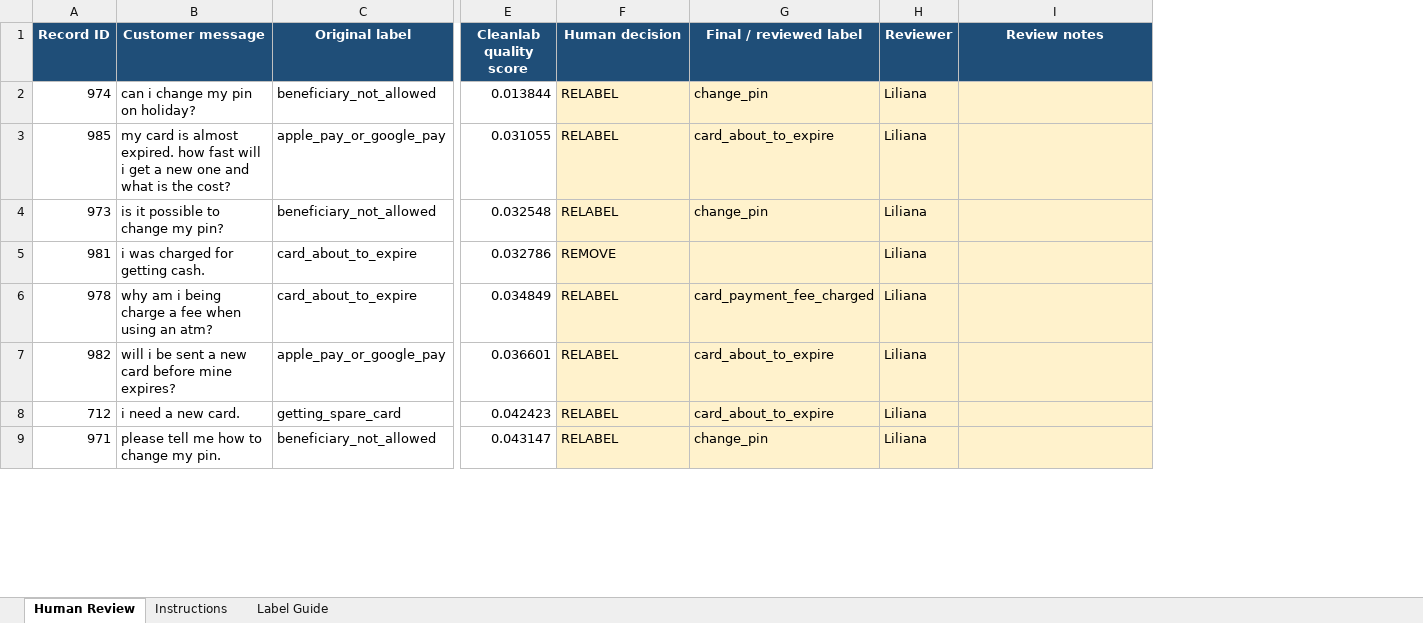
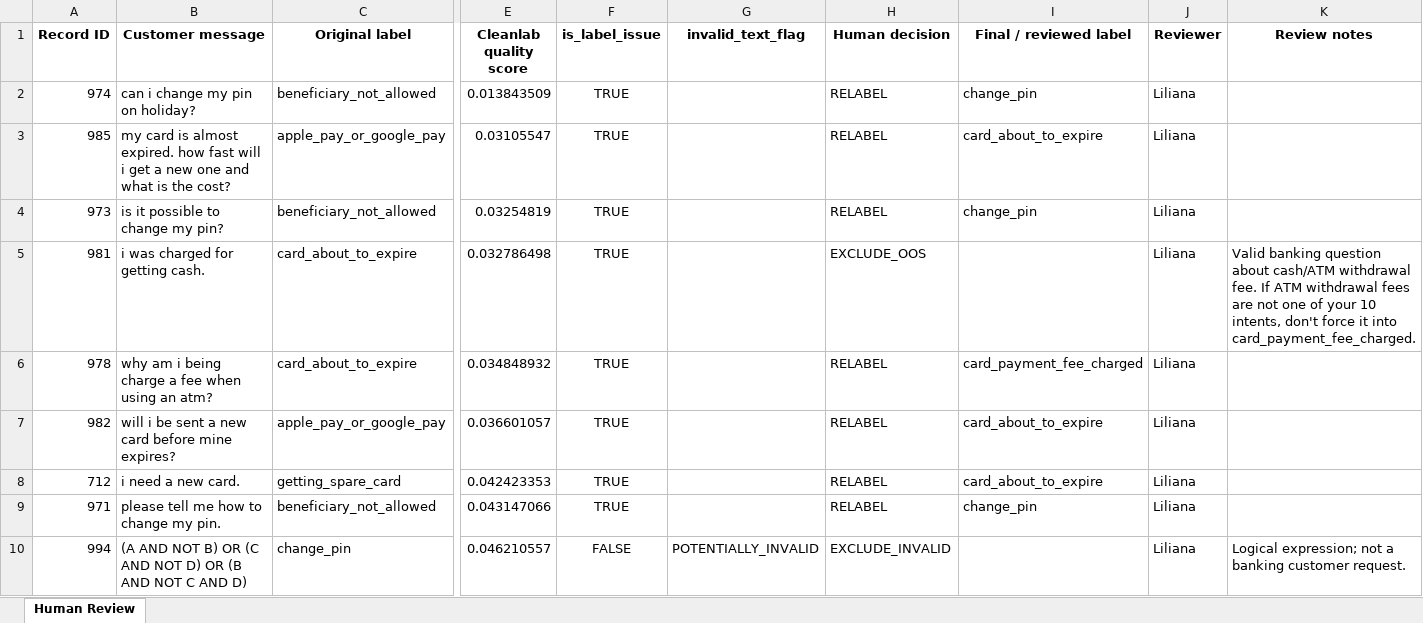
Before and after one commit to joanabutton/bankassist-triage, an Excel workbook: banking_intent_human_quality_reviewed_Liliana.xlsx, sheet Human Review, drawn as a sheet; only a part is shown, gaps mark what is left out; values as stored, in another font and other column widths than the file's, no borders; conditional formats and table styles not drawn; addresses are those after the commit; rows hold the shown columns only; the diff covers the shown part only; the diff names each change by its address in the sheet, - before the commit and + after, or states it on an @@ line.

Commit message:
Improve data quality review and prepare model-ready dataset

```diff
--- a/banking_intent_human_quality_reviewed_Liliana.xlsx (sheet Human Review)
+++ b/banking_intent_human_quality_reviewed_Liliana.xlsx (sheet Human Review)
-sheet tab: Instructions
-sheet tab: Label Guide
+column F (is_label_issue), rows 2-9: all TRUE
+column G (invalid_text_flag), empty
@@ A1:E1 fill: #1F4E78 → none, text colour: #FFFFFF → black @@
@@ H1:K1 fill: #1F4E78 → none, text colour: #FFFFFF → black @@
-E2 (Cleanlab quality score): 0.013844
+E2 (Cleanlab quality score): 0.013843509
-H2:K9 fill: #FFF2CC
+H2:K9 fill: none
-E3 (Cleanlab quality score): 0.031055
+E3 (Cleanlab quality score): 0.03105547
-E4 (Cleanlab quality score): 0.032548
+E4 (Cleanlab quality score): 0.03254819
-E5 (Cleanlab quality score): 0.032786
+E5 (Cleanlab quality score): 0.032786498
-H5 (Human decision): REMOVE
+H5 (Human decision): EXCLUDE_OOS
-K5 (Review notes): (empty)
+K5 (Review notes): Valid banking question about cash/ATM withdrawal fee. If ATM withdrawal fees are not one of your 10 intents, don't force it into card_payment_fee_charged.
-E6 (Cleanlab quality score): 0.034849
+E6 (Cleanlab quality score): 0.034848932
-E7 (Cleanlab quality score): 0.036601
+E7 (Cleanlab quality score): 0.036601057
-E8 (Cleanlab quality score): 0.042423
+E8 (Cleanlab quality score): 0.042423353
-E9 (Cleanlab quality score): 0.043147
+E9 (Cleanlab quality score): 0.043147066
+row 10: 994 | (A AND NOT B) OR (C AND NOT D) OR (B AND NOT C AND D) | change_pin | 0.046210557 | FALSE | POTENTIALLY_INVALID | EXCLUDE_INVALID |  | Liliana | Logical expression; not a banking customer request.
```
Also changed, not shown: 10 added rows, 19 edited cells and cell formats elsewhere in this sheet, 5 other files.
